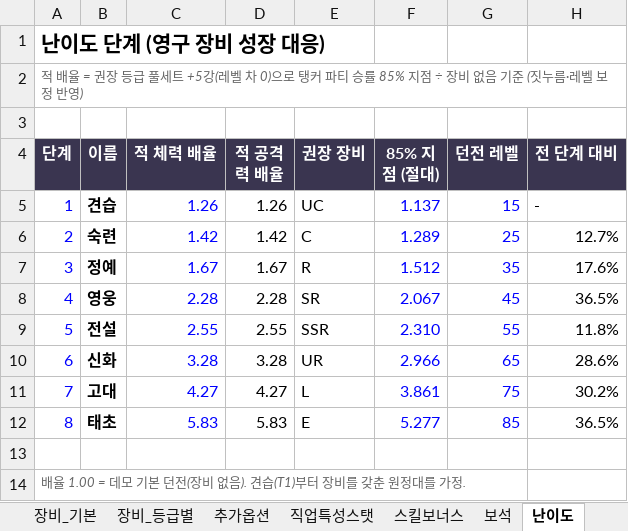
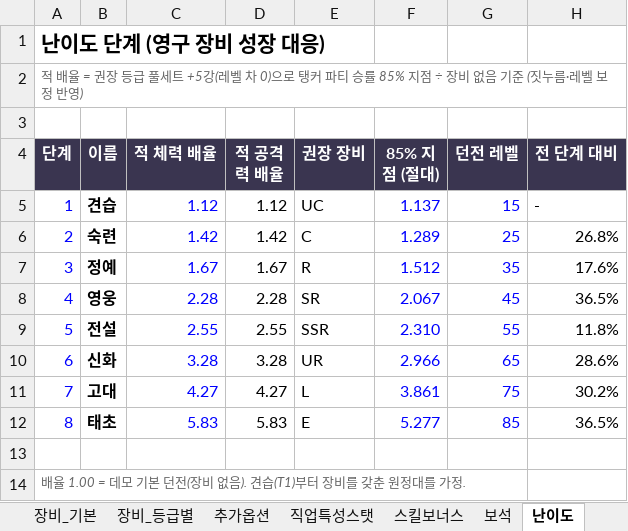
Before and after one commit to gsh8792-lgtm/-, an Excel workbook: docs/equipment_db.xlsx, sheet 난이도, drawn as a sheet; values as stored, in another font and other column widths than the file's, no borders; the diff names each change by its address in the sheet, - before the commit and + after, or states it on an @@ line.

```diff
--- a/docs/equipment_db.xlsx (sheet 난이도)
+++ b/docs/equipment_db.xlsx (sheet 난이도)
-C5 (적 체력 배율): 1.26
+C5 (적 체력 배율): 1.12
-D5 (적 공격력 배율): 1.26
+D5 (적 공격력 배율): 1.12
-H6 (전 단계 대비): 12.7%
+H6 (전 단계 대비): 26.8%
```
Also changed, not shown: sheet 장비_등급별, sheet 스킬보너스, sheet 장비_기본, sheet 갑옷패시브, sheet 스탯, sheet 보석, 1 more sheet.
